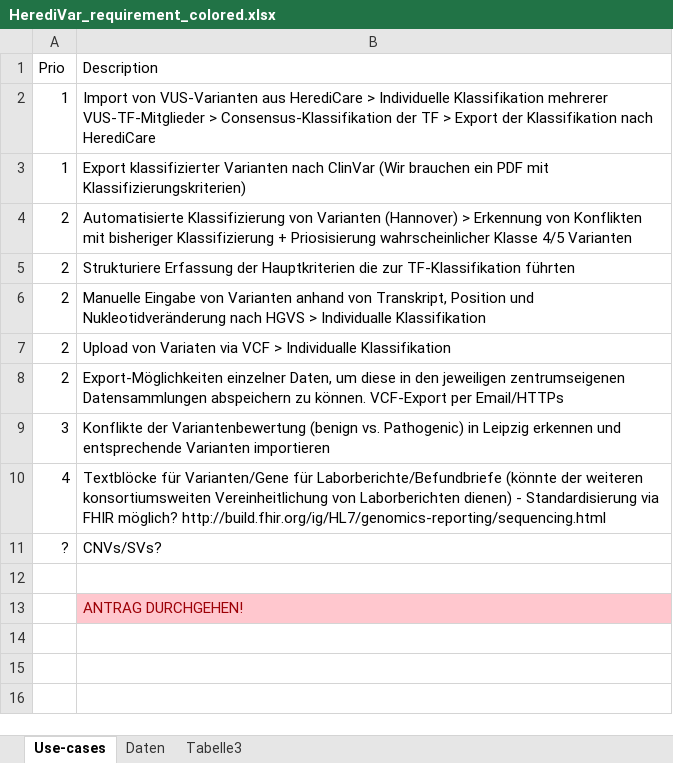
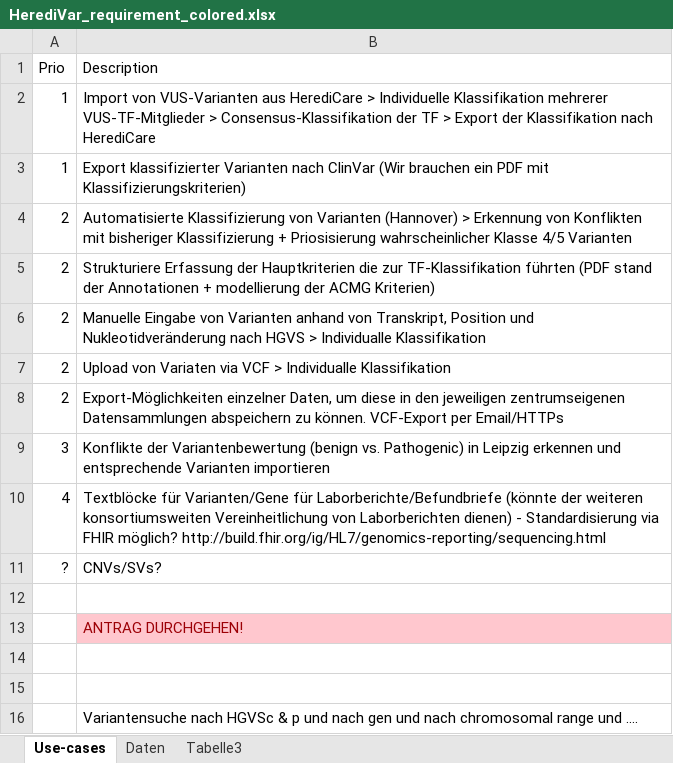
Before and after one commit to GC-HBOC/HerediVar, an Excel workbook: doc/requirements/HerediVar_requirement_colored.xlsx, sheet Use-cases, drawn as a sheet; values as stored, in another font and other column widths than the file's, no borders; the diff names each change by its address in the sheet, - before the commit and + after, or states it on an @@ line.

```diff
--- a/doc/requirements/HerediVar_requirement_colored.xlsx (sheet Use-cases)
+++ b/doc/requirements/HerediVar_requirement_colored.xlsx (sheet Use-cases)
-B5 (Description): …TF-Klassifikation führten
+B5 (Description): …TF-Klassifikation führten (PDF stand der Annotationen + modellierung der ACMG Kriterien)
+row 14: (empty)
+row 15: (empty)
+row 16:  | Variantensuche nach HGVSc & p und nach gen und nach chromosomal range und ….
```
Also changed, not shown: sheet Daten, 5 other files.
